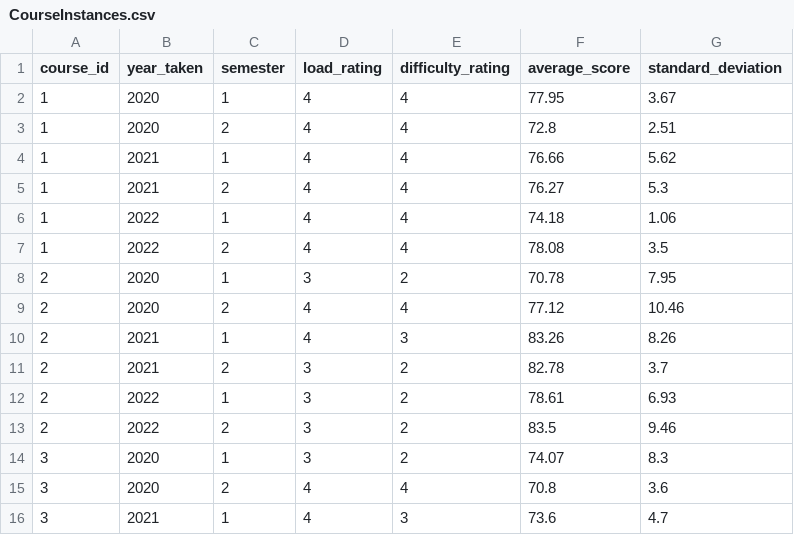
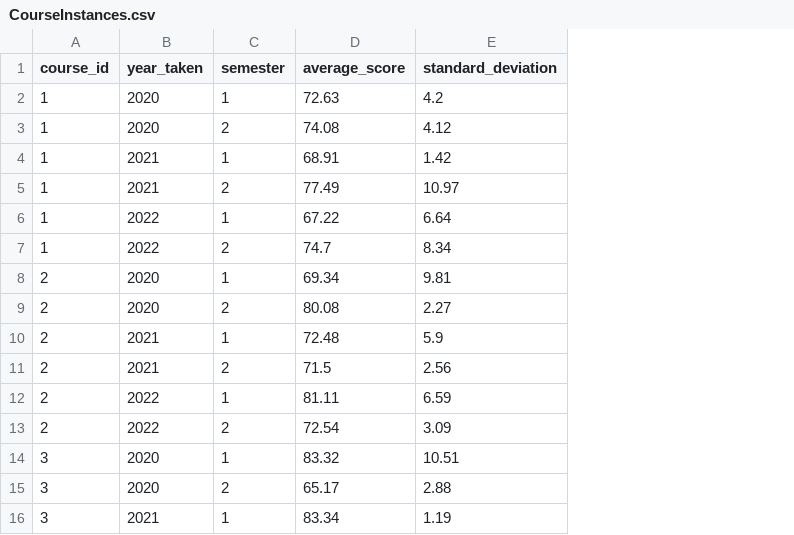
Before and after one commit to DolevSol/Web_316297480, a CSV file: database/CSV/CourseInstances.csv, drawn as a sheet; only a part is shown; removed rows and columns are numbered as before the commit, all else as after; the diff covers the shown part only; the diff names each change by its address in the sheet, - before the commit and + after, or states it on an @@ line.

```diff
--- a/database/CSV/CourseInstances.csv
+++ b/database/CSV/CourseInstances.csv
-column D (load_rating), rows 2-16: 4 | 4 | 4 | 4 | 4 | 4 | 3 | 4 | 4 | 3 | 3 | 3 | 3 | 4 | 4
-column E (difficulty_rating), rows 2-16: 4 | 4 | 4 | 4 | 4 | 4 | 2 | 4 | 3 | 2 | 2 | 2 | 2 | 4 | 3
-D2 (average_score): 77.95
+D2 (average_score): 72.63
-E2 (standard_deviation): 3.67
+E2 (standard_deviation): 4.2
-D3 (average_score): 72.8
+D3 (average_score): 74.08
-E3 (standard_deviation): 2.51
+E3 (standard_deviation): 4.12
-D4 (average_score): 76.66
+D4 (average_score): 68.91
-E4 (standard_deviation): 5.62
+E4 (standard_deviation): 1.42
-D5 (average_score): 76.27
+D5 (average_score): 77.49
-E5 (standard_deviation): 5.3
+E5 (standard_deviation): 10.97
-D6 (average_score): 74.18
+D6 (average_score): 67.22
-E6 (standard_deviation): 1.06
+E6 (standard_deviation): 6.64
-D7 (average_score): 78.08
+D7 (average_score): 74.7
-E7 (standard_deviation): 3.5
+E7 (standard_deviation): 8.34
-D8 (average_score): 70.78
+D8 (average_score): 69.34
-E8 (standard_deviation): 7.95
+E8 (standard_deviation): 9.81
-D9 (average_score): 77.12
+D9 (average_score): 80.08
-E9 (standard_deviation): 10.46
+E9 (standard_deviation): 2.27
-D10 (average_score): 83.26
+D10 (average_score): 72.48
-E10 (standard_deviation): 8.26
+E10 (standard_deviation): 5.9
-D11 (average_score): 82.78
+D11 (average_score): 71.5
-E11 (standard_deviation): 3.7
+E11 (standard_deviation): 2.56
-D12 (average_score): 78.61
+D12 (average_score): 81.11
-E12 (standard_deviation): 6.93
+E12 (standard_deviation): 6.59
-D13 (average_score): 83.5
+D13 (average_score): 72.54
-E13 (standard_deviation): 9.46
+E13 (standard_deviation): 3.09
-D14 (average_score): 74.07
+D14 (average_score): 83.32
-E14 (standard_deviation): 8.3
+E14 (standard_deviation): 10.51
-D15 (average_score): 70.8
+D15 (average_score): 65.17
-E15 (standard_deviation): 3.6
+E15 (standard_deviation): 2.88
-D16 (average_score): 73.6
+D16 (average_score): 83.34
-E16 (standard_deviation): 4.7
+E16 (standard_deviation): 1.19
```
Also changed, not shown: 66 edited cells elsewhere in this file, database/CSV/reviews.csv, 1 other file.
